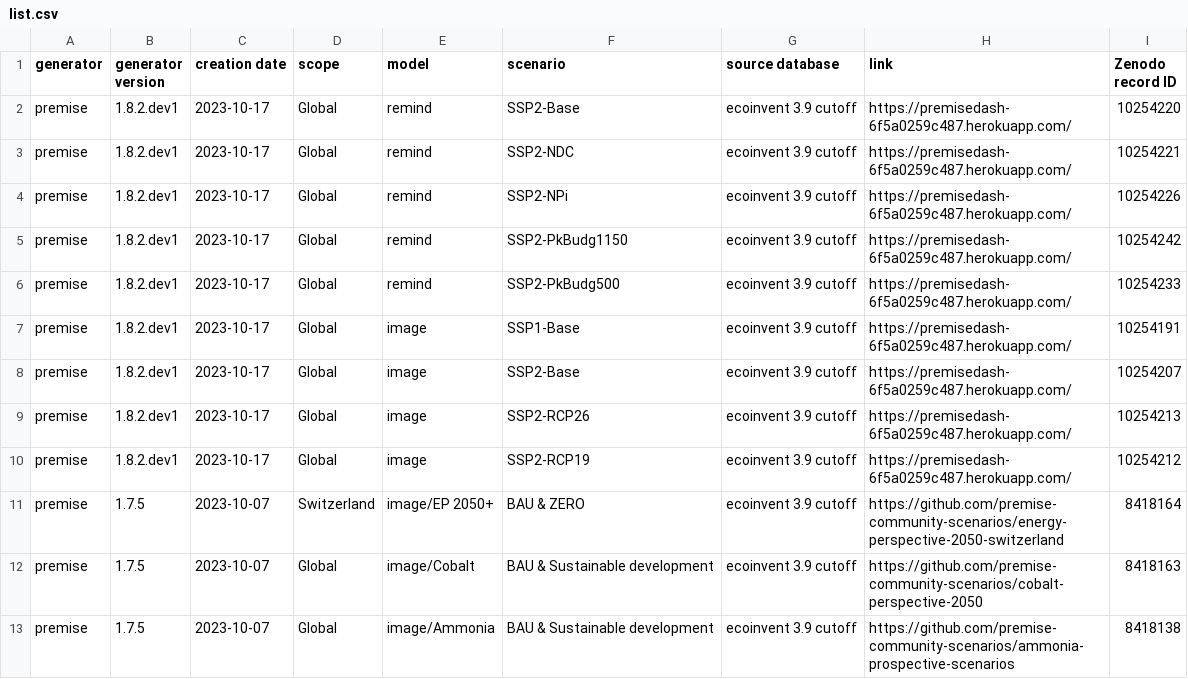
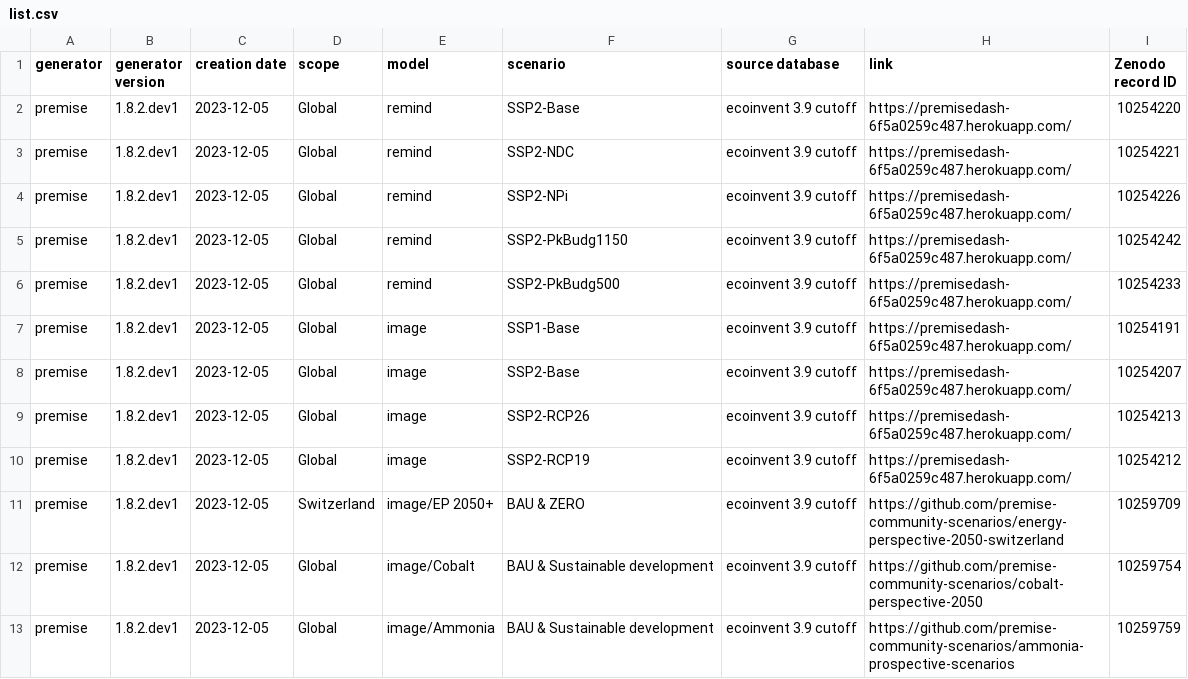
Before and after one commit to polca/ScenarioLink, a CSV file: ab_plugin_scenariolink/scenarios list/list.csv, drawn as a sheet.

Commit message:
Update list.csv

```diff
--- a/ab_plugin_scenariolink/scenarios list/list.csv
+++ b/ab_plugin_scenariolink/scenarios list/list.csv
@@ -1,13 +1,13 @@
 generator;generator version;creation date;scope;model;scenario;source database;link;Zenodo record ID
-premise;1.8.2.dev1;2023-10-17;Global;remind;SSP2-Base;ecoinvent 3.9 cutoff;https://premisedash-6f5a0259c487.herokuapp.com/;"10254220"
-premise;1.8.2.dev1;2023-10-17;Global;remind;SSP2-NDC;ecoinvent 3.9 cutoff;https://premisedash-6f5a0259c487.herokuapp.com/;"10254221"
-premise;1.8.2.dev1;2023-10-17;Global;remind;SSP2-NPi;ecoinvent 3.9 cutoff;https://premisedash-6f5a0259c487.herokuapp.com/;"10254226"
-premise;1.8.2.dev1;2023-10-17;Global;remind;SSP2-PkBudg1150;ecoinvent 3.9 cutoff;https://premisedash-6f5a0259c487.herokuapp.com/;"10254242"
-premise;1.8.2.dev1;2023-10-17;Global;remind;SSP2-PkBudg500;ecoinvent 3.9 cutoff;https://premisedash-6f5a0259c487.herokuapp.com/;"10254233"
-premise;1.8.2.dev1;2023-10-17;Global;image;SSP1-Base;ecoinvent 3.9 cutoff;https://premisedash-6f5a0259c487.herokuapp.com/;"10254191"
-premise;1.8.2.dev1;2023-10-17;Global;image;SSP2-Base;ecoinvent 3.9 cutoff;https://premisedash-6f5a0259c487.herokuapp.com/;"10254207"
-premise;1.8.2.dev1;2023-10-17;Global;image;SSP2-RCP26;ecoinvent 3.9 cutoff;https://premisedash-6f5a0259c487.herokuapp.com/;"10254213"
-premise;1.8.2.dev1;2023-10-17;Global;image;SSP2-RCP19;ecoinvent 3.9 cutoff;https://premisedash-6f5a0259c487.herokuapp.com/;"10254212"
-premise;1.7.5;2023-10-07;Switzerland;image/EP 2050+;BAU & ZERO;ecoinvent 3.9 cutoff;https://github.com/premise-community-scenarios/energy-perspective-2050-switzerland;"8418164"
-premise;1.7.5;2023-10-07;Global;image/Cobalt;BAU & Sustainable development;ecoinvent 3.9 cutoff;https://github.com/premise-community-scenarios/cobalt-perspective-2050;"8418163"
-premise;1.7.5;2023-10-07;Global;image/Ammonia;BAU & Sustainable development;ecoinvent 3.9 cutoff;https://github.com/premise-community-scenarios/ammonia-prospective-scenarios;"8418138"
+premise;1.8.2.dev1;2023-12-05;Global;remind;SSP2-Base;ecoinvent 3.9 cutoff;https://premisedash-6f5a0259c487.herokuapp.com/;"10254220"
+premise;1.8.2.dev1;2023-12-05;Global;remind;SSP2-NDC;ecoinvent 3.9 cutoff;https://premisedash-6f5a0259c487.herokuapp.com/;"10254221"
+premise;1.8.2.dev1;2023-12-05;Global;remind;SSP2-NPi;ecoinvent 3.9 cutoff;https://premisedash-6f5a0259c487.herokuapp.com/;"10254226"
+premise;1.8.2.dev1;2023-12-05;Global;remind;SSP2-PkBudg1150;ecoinvent 3.9 cutoff;https://premisedash-6f5a0259c487.herokuapp.com/;"10254242"
+premise;1.8.2.dev1;2023-12-05;Global;remind;SSP2-PkBudg500;ecoinvent 3.9 cutoff;https://premisedash-6f5a0259c487.herokuapp.com/;"10254233"
+premise;1.8.2.dev1;2023-12-05;Global;image;SSP1-Base;ecoinvent 3.9 cutoff;https://premisedash-6f5a0259c487.herokuapp.com/;"10254191"
+premise;1.8.2.dev1;2023-12-05;Global;image;SSP2-Base;ecoinvent 3.9 cutoff;https://premisedash-6f5a0259c487.herokuapp.com/;"10254207"
+premise;1.8.2.dev1;2023-12-05;Global;image;SSP2-RCP26;ecoinvent 3.9 cutoff;https://premisedash-6f5a0259c487.herokuapp.com/;"10254213"
+premise;1.8.2.dev1;2023-12-05;Global;image;SSP2-RCP19;ecoinvent 3.9 cutoff;https://premisedash-6f5a0259c487.herokuapp.com/;"10254212"
+premise;1.8.2.dev1;2023-12-05;Switzerland;image/EP 2050+;BAU & ZERO;ecoinvent 3.9 cutoff;https://github.com/premise-community-scenarios/energy-perspective-2050-switzerland;"10259709"
+premise;1.8.2.dev1;2023-12-05;Global;image/Cobalt;BAU & Sustainable development;ecoinvent 3.9 cutoff;https://github.com/premise-community-scenarios/cobalt-perspective-2050;"10259754"
+premise;1.8.2.dev1;2023-12-05;Global;image/Ammonia;BAU & Sustainable development;ecoinvent 3.9 cutoff;https://github.com/premise-community-scenarios/ammonia-prospective-scenarios;"10259759"
```
